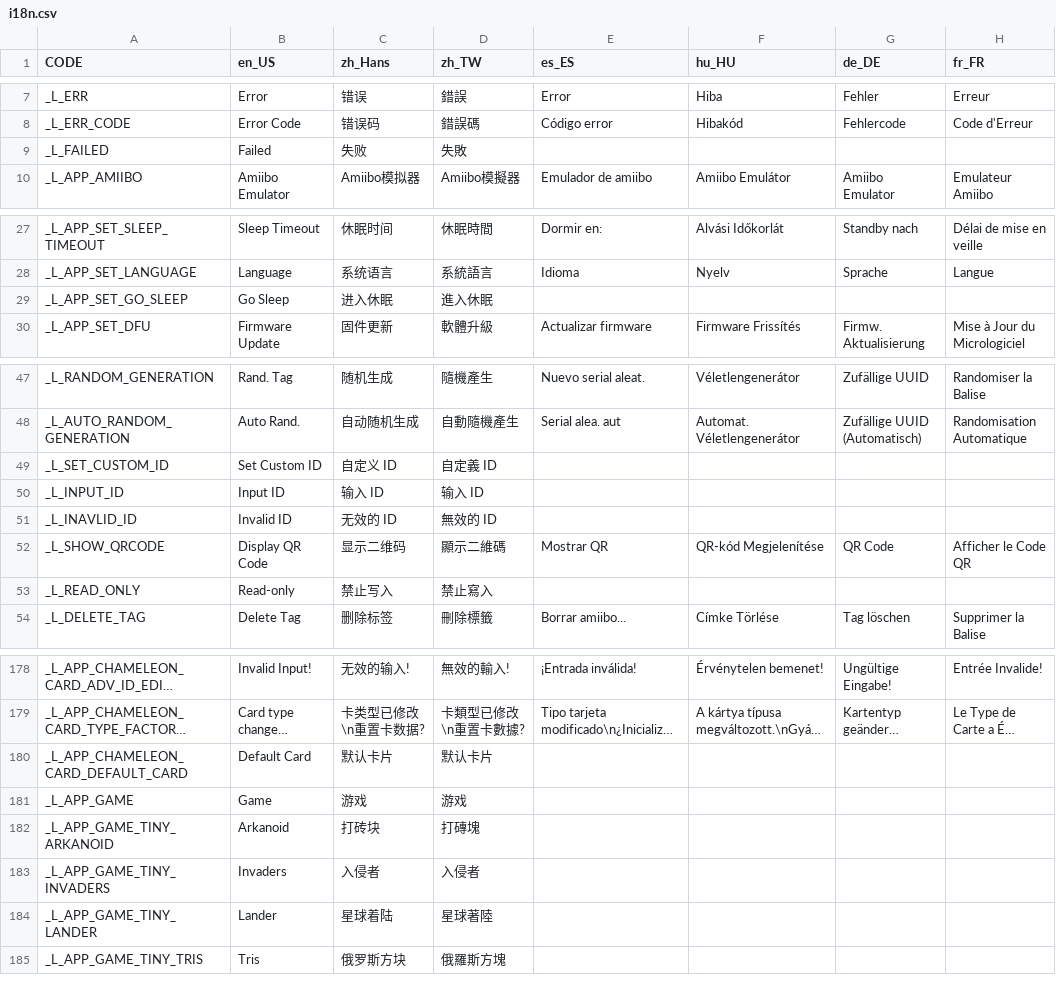
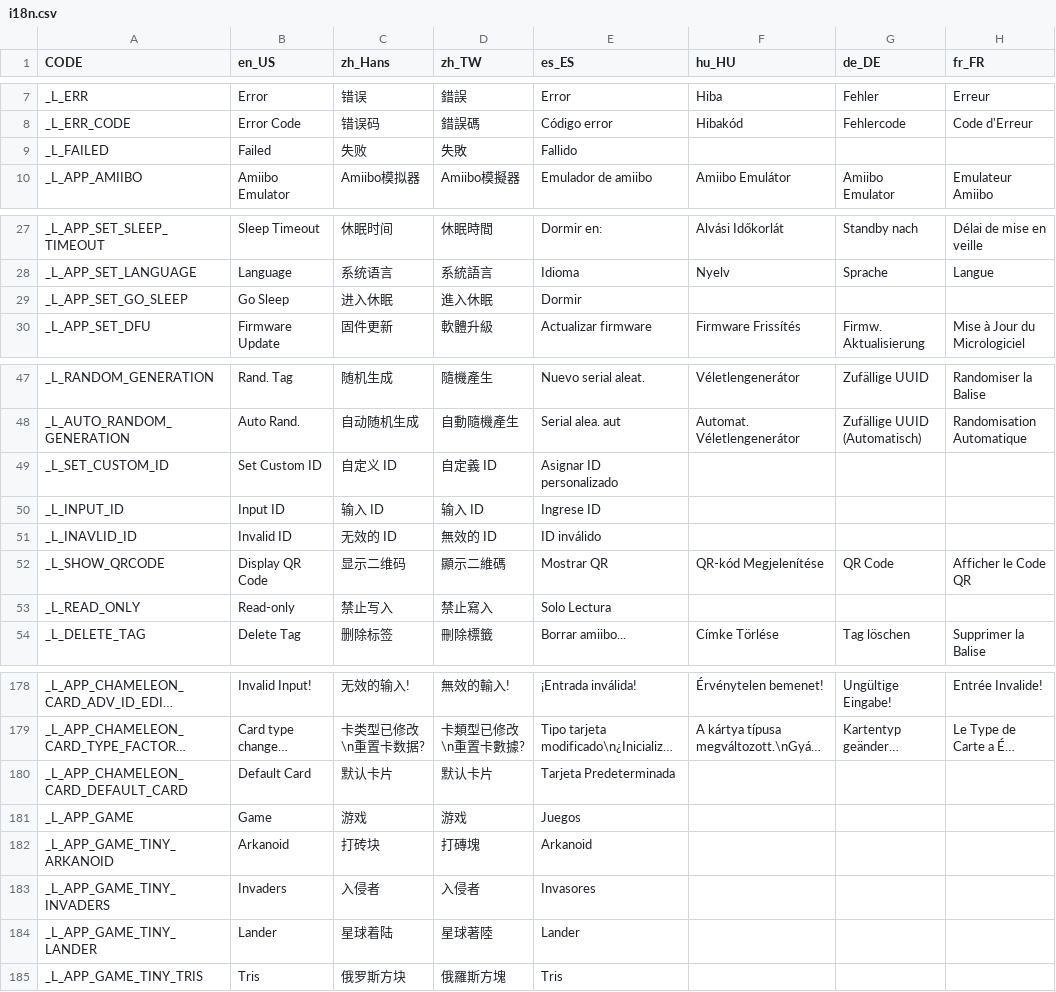
Before and after one commit to solosky/pixl.js, a CSV file: fw/data/i18n.csv, drawn as a sheet; only a part is shown, gaps mark what is left out; long unchanged cells end in …; the diff names each change by its address in the sheet, - before the commit and + after, or states it on an @@ line.

Commit message:
Addition of new language values
Some values where missed on ES translation, here are the missing values.

```diff
--- a/fw/data/i18n.csv
+++ b/fw/data/i18n.csv
-E9 (es_ES): (empty)
+E9 (es_ES): Fallido
-E29 (es_ES): (empty)
+E29 (es_ES): Dormir
-E49 (es_ES): (empty)
+E49 (es_ES): Asignar ID personalizado
-E50 (es_ES): (empty)
+E50 (es_ES): Ingrese ID
-E51 (es_ES): (empty)
+E51 (es_ES): ID inválido
-E53 (es_ES): (empty)
+E53 (es_ES): Solo Lectura
-E180 (es_ES): (empty)
+E180 (es_ES): Tarjeta Predeterminada
-E181 (es_ES): (empty)
+E181 (es_ES): Juegos
-E182 (es_ES): (empty)
+E182 (es_ES): Arkanoid
-E183 (es_ES): (empty)
+E183 (es_ES): Invasores
-E184 (es_ES): (empty)
+E184 (es_ES): Lander
-E185 (es_ES): (empty)
+E185 (es_ES): Tris
```
Also changed, not shown: 1 other file.
